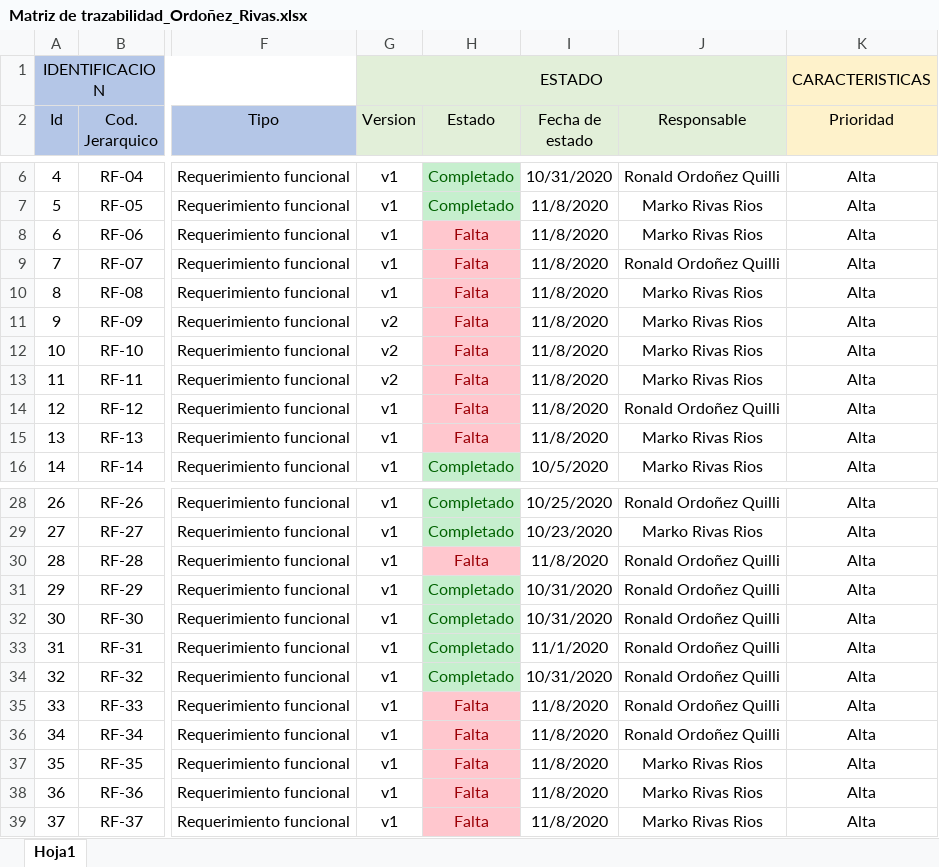
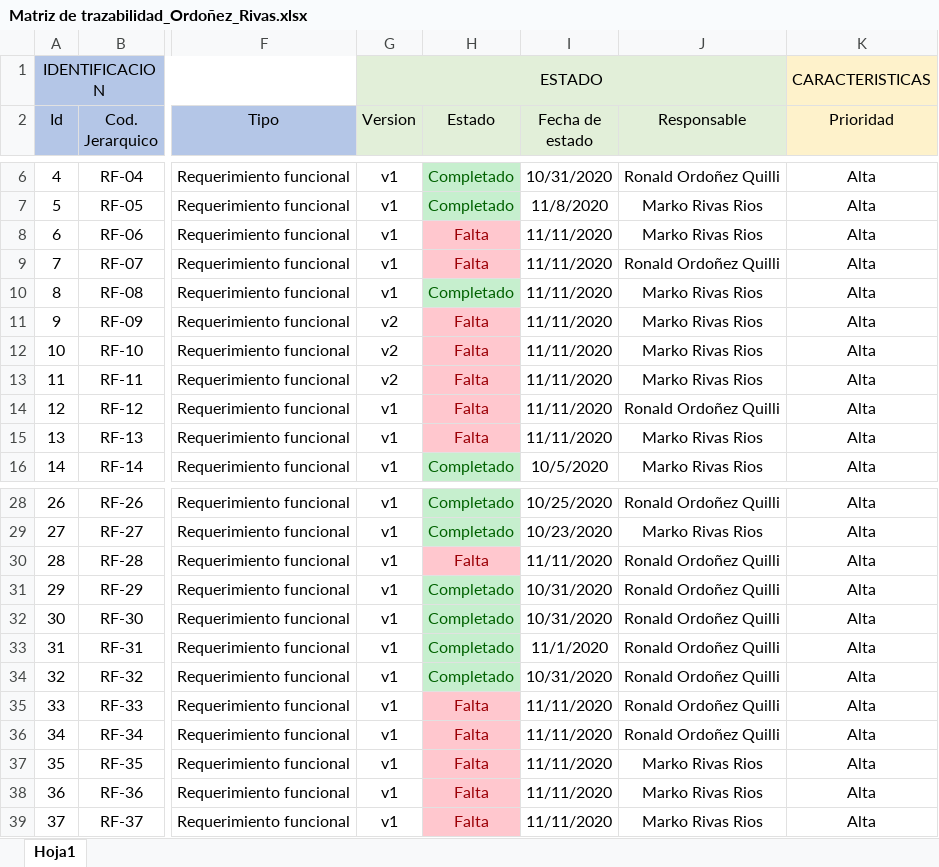
Before and after one commit to MarkoRivas20/Tacna-FD-Construccion-II, an Excel workbook: Documentos/3. Elaboracion/Matriz de trazabilidad_Ordoñez_Rivas.xlsx, sheet Hoja1, drawn as a sheet; only a part is shown, gaps mark what is left out; values as stored, in another font and other column widths than the file's, no borders; the diff names each change by its address in the sheet, - before the commit and + after, or states it on an @@ line.

Commit message:
Listar Menu + Actualizacion Matriz de Trazabilidad

```diff
--- a/Documentos/3. Elaboracion/Matriz de trazabilidad_Ordoñez_Rivas.xlsx (sheet Hoja1)
+++ b/Documentos/3. Elaboracion/Matriz de trazabilidad_Ordoñez_Rivas.xlsx (sheet Hoja1)
-I8:I15 (Fecha de estado): 11/8/2020
+I8:I15 (Fecha de estado): 11/11/2020
-H10 (Estado): Falta
+H10 (Estado): Completado
@@ H10 fill: #FFC7CE → #C6EFCE, text colour: #9C0006 → #006100 @@
-I30 (Fecha de estado): 11/8/2020
+I30 (Fecha de estado): 11/11/2020
-I35:I39 (Fecha de estado): 11/8/2020
+I35:I39 (Fecha de estado): 11/11/2020
```
Also changed, not shown: 51 other files.
